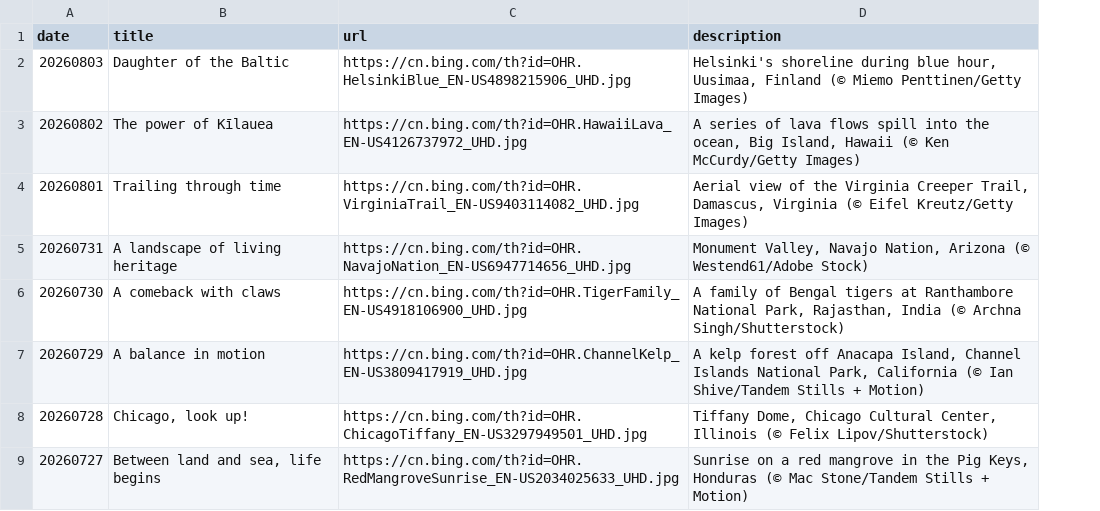
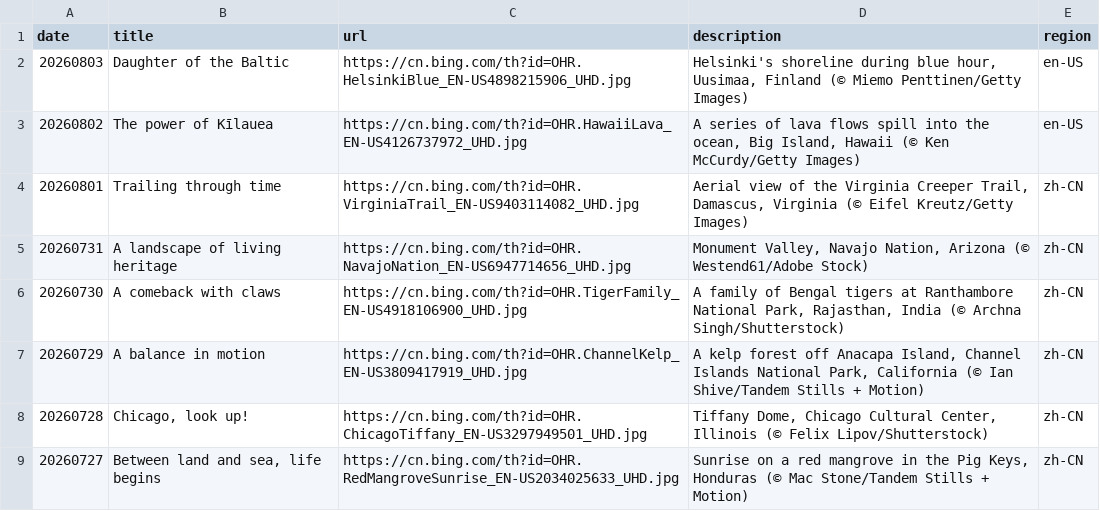
Before and after one commit to chnbsdan/bing-w, a CSV file: source_list.csv, drawn as a sheet; the diff names each change by its address in the sheet, - before the commit and + after, or states it on an @@ line.

Commit message:
Update source_list.csv

```diff
--- a/source_list.csv
+++ b/source_list.csv
+column E (region), rows 2-9: en-US | en-US | zh-CN | zh-CN | zh-CN | zh-CN | zh-CN | zh-CN
```
